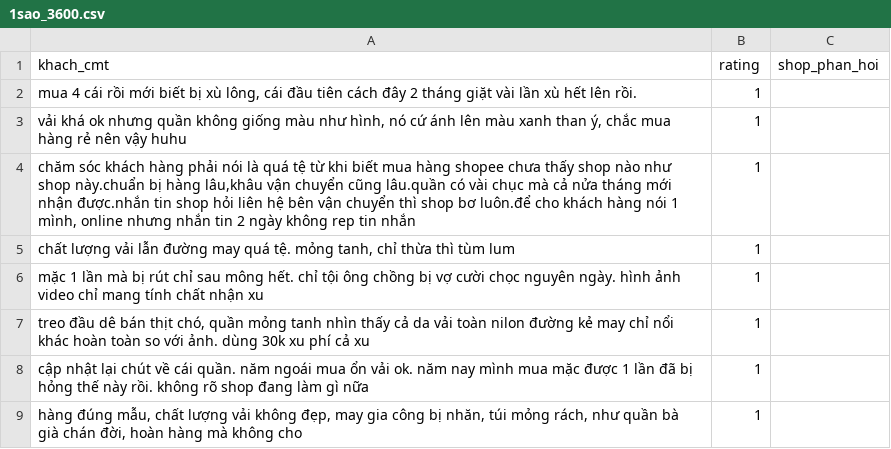
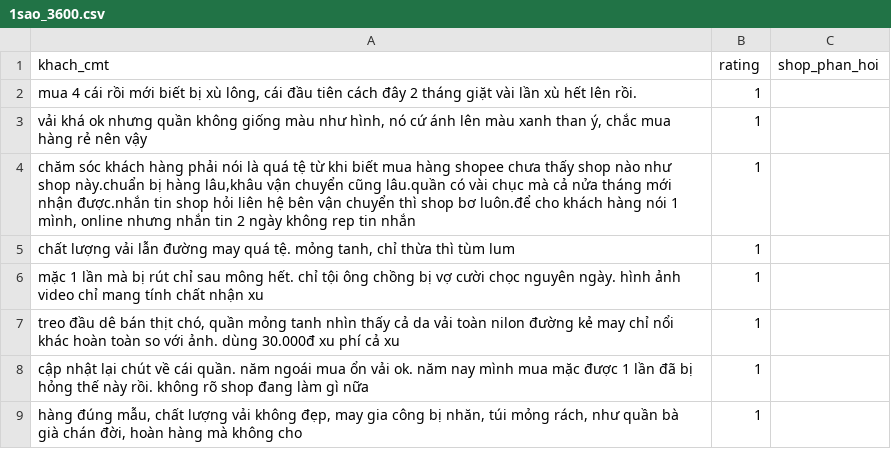
Before and after one commit to adinh26101/NLP-subject, a CSV file: data-processed/hand-process/1sao_3600.csv, drawn as a sheet; only a part is shown; the diff covers the shown part only.

```diff
--- a/data-processed/hand-process/1sao_3600.csv
+++ b/data-processed/hand-process/1sao_3600.csv
@@ -2,3 +2,3 @@
 "mua 4 cái rồi mới biết bị xù lông, cái đầu tiên cách đây 2 tháng giặt vài lần xù hết lên rồi.",1,
-"vải khá ok nhưng quần không giống màu như hình, nó cứ ánh lên màu xanh than ý, chắc mua hàng rẻ nên vậy huhu",1,
+"vải khá ok nhưng quần không giống màu như hình, nó cứ ánh lên màu xanh than ý, chắc mua hàng rẻ nên vậy ",1,
 "chăm sóc khách hàng phải nói là quá tệ từ khi biết mua hàng shopee chưa thấy shop nào như shop này.chuẩn bị hàng lâu,khâu vận chuyển cũng lâu.quần có vài chục mà cả nửa tháng mới nhận được.nhắn tin shop hỏi liên hệ bên vận chuyển thì shop bơ luôn.để cho khách hàng nói 1 mình, online nhưng nhắn tin 2 ngày không rep tin nhắn ",1,
@@ -6,3 +6,3 @@
 mặc 1 lần mà bị rút chỉ sau mông hết. chỉ tội ông chồng bị vợ cười chọc nguyên ngày. hình ảnh video chỉ mang tính chất nhận xu,1,
-"treo đầu dê bán thịt chó, quần mỏng tanh nhìn thấy cả da  vải toàn nilon đường kẻ may chỉ nổi khác hoàn toàn so với ảnh. dùng 30k xu phí cả xu",1,
+"treo đầu dê bán thịt chó, quần mỏng tanh nhìn thấy cả da  vải toàn nilon đường kẻ may chỉ nổi khác hoàn toàn so với ảnh. dùng 30.000đ xu phí cả xu",1,
 cập nhật lại chút về cái quần. năm ngoái mua ổn vải ok. năm nay mình mua mặc được 1 lần đã bị hỏng thế này rồi. không rõ shop đang làm gì nữa,1,
```
Also changed, not shown: 13 edited cells elsewhere in this file.
